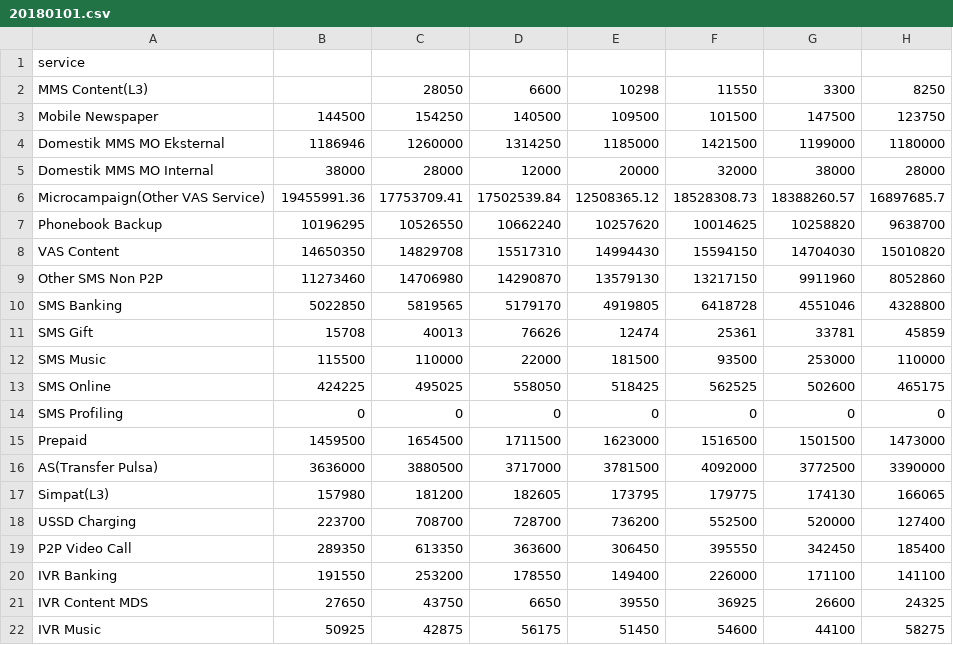
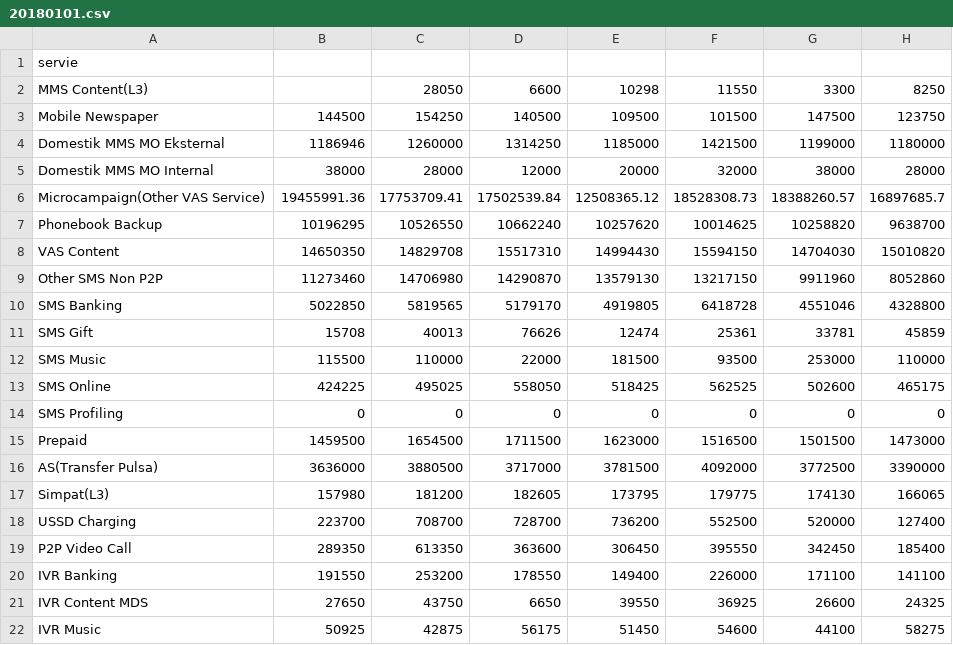
Before and after one commit to widadwitiayasa/digitalTSEL, a CSV file: public/assets/uploads/2018/01/01/20180101.csv, drawn as a sheet; only a part is shown; the diff names each change by its address in the sheet, - before the commit and + after, or states it on an @@ line.

Commit message:
- input data revenue kosong uda bisa, - input data nama service kosong belum bisa, - error handling date buat admin input data uda, (tapi dirusak jadi gabisa) - error handling date buat manager request data

```diff
--- a/public/assets/uploads/2018/01/01/20180101.csv
+++ b/public/assets/uploads/2018/01/01/20180101.csv
-A1: service
+A1: servie
```
Also changed, not shown: 19 other files.
